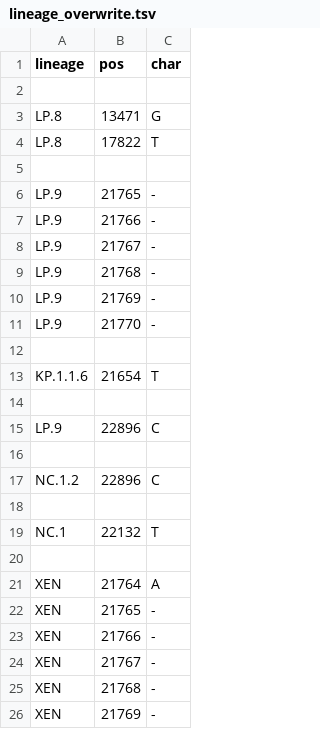
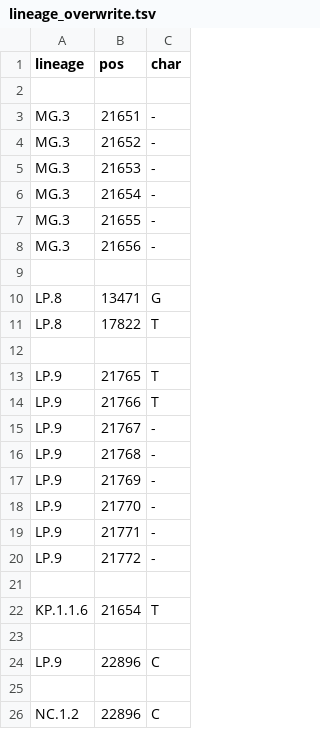
Before and after one commit to neherlab/nextclade_data_workflows, a TSV file: sars-cov-2/profiles/clades/lineage_overwrite.tsv, drawn as a sheet; only a part is shown; the shorter side is filled out with more unchanged rows.

Commit message:
Improve overwrite, fix frameshifts

```diff
--- a/sars-cov-2/profiles/clades/lineage_overwrite.tsv
+++ b/sars-cov-2/profiles/clades/lineage_overwrite.tsv
@@ -2,2 +2,9 @@ lineage	pos	char
 
+MG.3	21651	-
+MG.3	21652	-
+MG.3	21653	-
+MG.3	21654	-
+MG.3	21655	-
+MG.3	21656	-
+
 LP.8	13471	G
@@ -5,4 +12,4 @@ LP.8	17822	T
 
-LP.9	21765	-
-LP.9	21766	-
+LP.9	21765	T
+LP.9	21766	T
 LP.9	21767	-
@@ -11,2 +18,4 @@ LP.9	21769	-
 LP.9	21770	-
+LP.9	21771	-
+LP.9	21772	-
 
```
